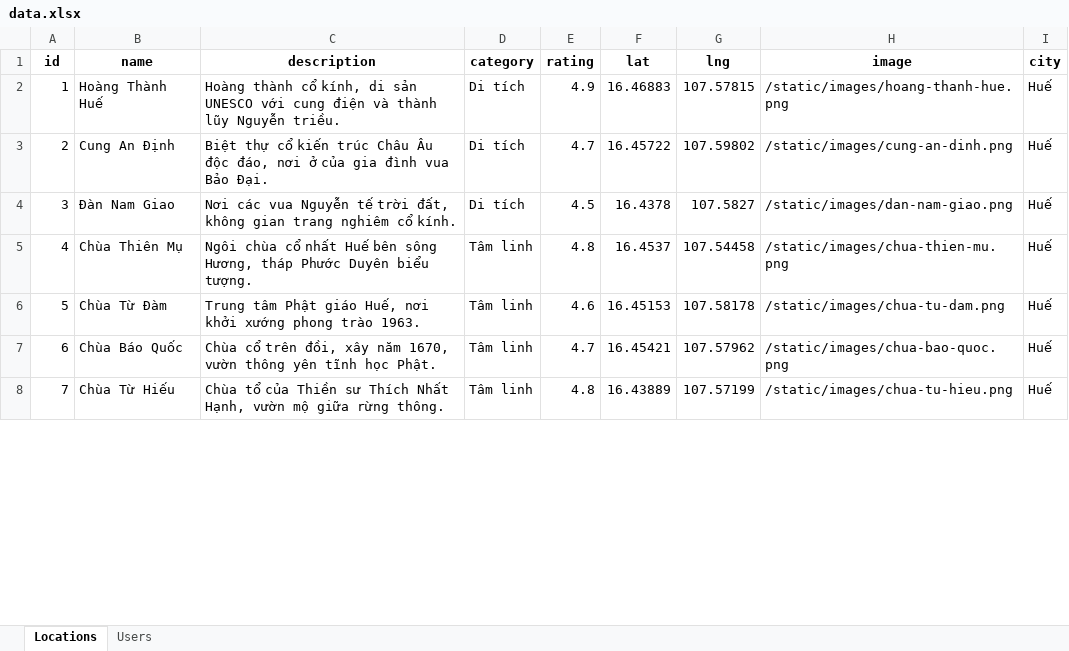
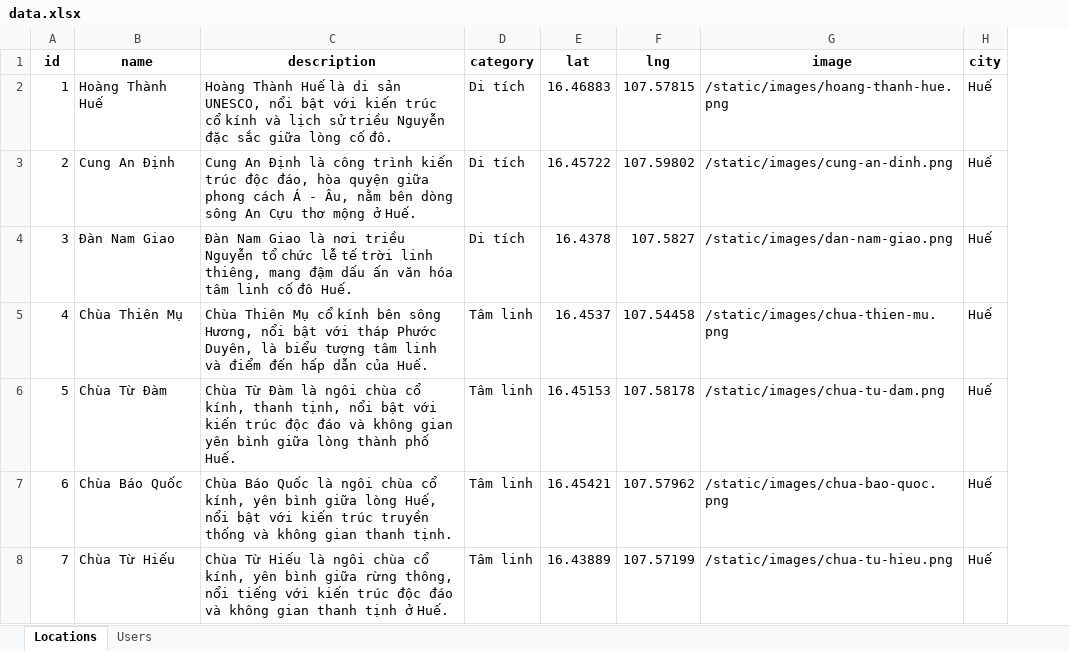
Before and after one commit to chaudan0304/ban-do-du-lich-Hue, an Excel workbook: data.xlsx, sheet Locations, drawn as a sheet; only a part is shown; values as stored, in another font and other column widths than the file's, no borders; removed rows and columns are numbered as before the commit, all else as after; the diff covers the shown part only; the diff names each change by its address in the sheet, - before the commit and + after, or states it on an @@ line.

Commit message:
thiếu ảnh, lỗi thuật toán, cần cập nhật pagerank thay cho rating

```diff
--- a/data.xlsx (sheet Locations)
+++ b/data.xlsx (sheet Locations)
-column E (rating), rows 2-8: 4.9 | 4.7 | 4.5 | 4.8 | 4.6 | 4.7 | 4.8
-C2 (description): Hoàng thành cổ kính, di sản UNESCO với cung điện và thành lũy Nguyễn triều.
+C2 (description): Hoàng Thành Huế là di sản UNESCO, nổi bật với kiến trúc cổ kính và lịch sử triều Nguyễn đặc sắc giữa lòng cố đô.
-C3 (description): Biệt thự cổ kiến trúc Châu Âu độc đáo, nơi ở của gia đình vua Bảo Đại.
+C3 (description): Cung An Định là công trình kiến trúc độc đáo, hòa quyện giữa phong cách Á - Âu, nằm bên dòng sông An Cựu thơ mộng ở Huế.
-C4 (description): Nơi các vua Nguyễn tế trời đất, không gian trang nghiêm cổ kính.
+C4 (description): Đàn Nam Giao là nơi triều Nguyễn tổ chức lễ tế trời linh thiêng, mang đậm dấu ấn văn hóa tâm linh cố đô Huế.
-C5 (description): Ngôi chùa cổ nhất Huế bên sông Hương, tháp Phước Duyên biểu tượng.
+C5 (description): Chùa Thiên Mụ cổ kính bên sông Hương, nổi bật với tháp Phước Duyên, là biểu tượng tâm linh và điểm đến hấp dẫn của Huế.
-C6 (description): Trung tâm Phật giáo Huế, nơi khởi xướng phong trào 1963.
+C6 (description): Chùa Từ Đàm là ngôi chùa cổ kính, thanh tịnh, nổi bật với kiến trúc độc đáo và không gian yên bình giữa lòng thành phố Huế.
-C7 (description): Chùa cổ trên đồi, xây năm 1670, vườn thông yên tĩnh học Phật.
+C7 (description): Chùa Báo Quốc là ngôi chùa cổ kính, yên bình giữa lòng Huế, nổi bật với kiến trúc truyền thống và không gian thanh tịnh.
-C8 (description): Chùa tổ của Thiền sư Thích Nhất Hạnh, vườn mộ giữa rừng thông.
+C8 (description): Chùa Từ Hiếu là ngôi chùa cổ kính, yên bình giữa rừng thông, nổi tiếng với kiến trúc độc đáo và không gian thanh tịnh ở Huế.
```
Also changed, not shown: 63 added rows and 36 edited cells elsewhere in this sheet, sheet Users, formulas that keep their value, 10 other files.
